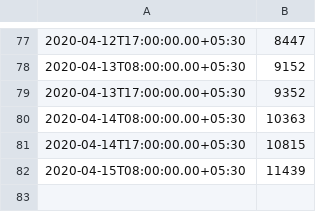
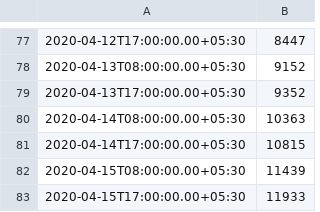
Before and after one commit to jishnupdas/Covid-19-IND, a CSV file: data/confirmed.csv, drawn as a sheet; only a part is shown, gaps mark what is left out; the diff names each change by its address in the sheet, - before the commit and + after, or states it on an @@ line.

```diff
--- a/data/confirmed.csv
+++ b/data/confirmed.csv
+row 83: 2020-04-15T17:00:00.00+05:30 | 11933
```
Also changed, not shown: data/cured.csv, data/death.csv, 38 other files.
